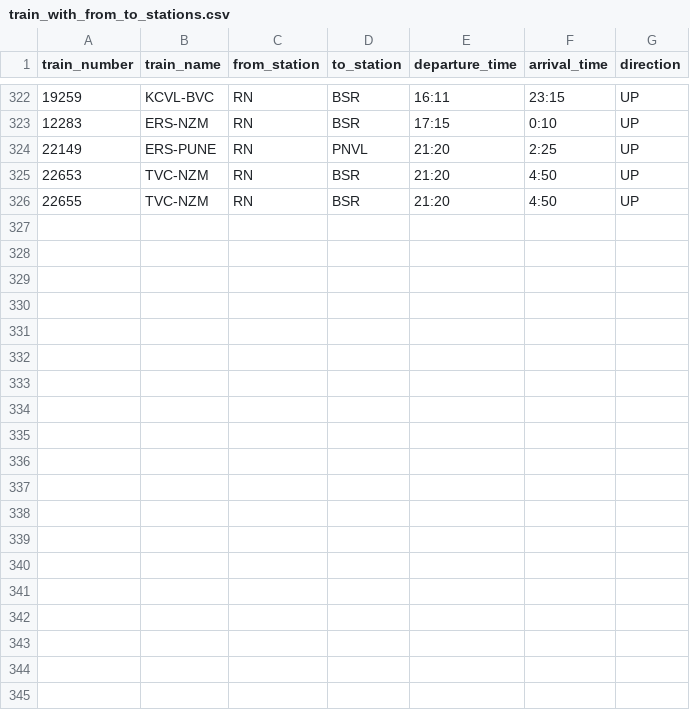
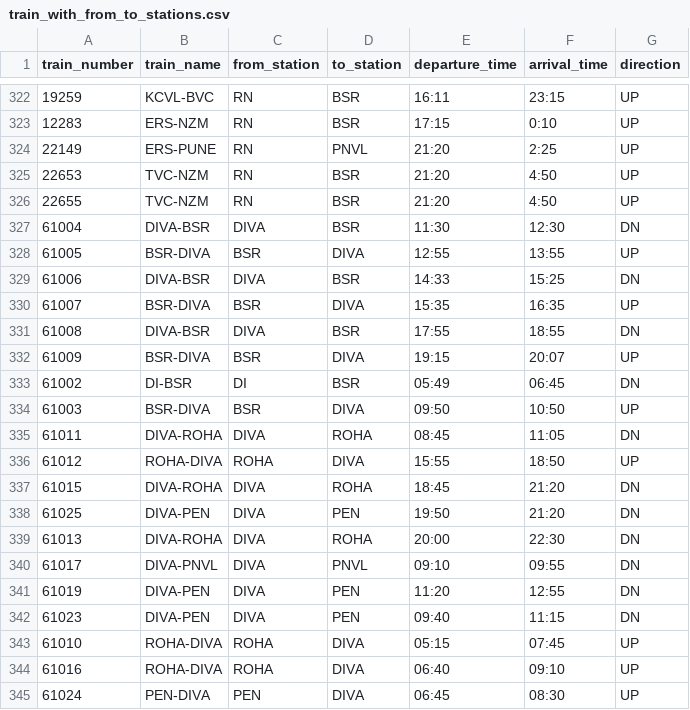
Before and after one commit to jaynair0405/rail-data-app, a CSV file: base-data/train_with_from_to_stations.csv, drawn as a sheet; only a part is shown, gaps mark what is left out; the diff names each change by its address in the sheet, - before the commit and + after, or states it on an @@ line.

```diff
--- a/base-data/train_with_from_to_stations.csv
+++ b/base-data/train_with_from_to_stations.csv
+row 327: 61004 | DIVA-BSR | DIVA | BSR | 11:30 | 12:30 | DN
+row 328: 61005 | BSR-DIVA | BSR | DIVA | 12:55 | 13:55 | UP
+row 329: 61006 | DIVA-BSR | DIVA | BSR | 14:33 | 15:25 | DN
+row 330: 61007 | BSR-DIVA | BSR | DIVA | 15:35 | 16:35 | UP
+row 331: 61008 | DIVA-BSR | DIVA | BSR | 17:55 | 18:55 | DN
+row 332: 61009 | BSR-DIVA | BSR | DIVA | 19:15 | 20:07 | UP
+row 333: 61002 | DI-BSR | DI | BSR | 05:49 | 06:45 | DN
+row 334: 61003 | BSR-DIVA | BSR | DIVA | 09:50 | 10:50 | UP
+row 335: 61011 | DIVA-ROHA | DIVA | ROHA | 08:45 | 11:05 | DN
+row 336: 61012 | ROHA-DIVA | ROHA | DIVA | 15:55 | 18:50 | UP
+row 337: 61015 | DIVA-ROHA | DIVA | ROHA | 18:45 | 21:20 | DN
+row 338: 61025 | DIVA-PEN | DIVA | PEN | 19:50 | 21:20 | DN
+row 339: 61013 | DIVA-ROHA | DIVA | ROHA | 20:00 | 22:30 | DN
+row 340: 61017 | DIVA-PNVL | DIVA | PNVL | 09:10 | 09:55 | DN
+row 341: 61019 | DIVA-PEN | DIVA | PEN | 11:20 | 12:55 | DN
+row 342: 61023 | DIVA-PEN | DIVA | PEN | 09:40 | 11:15 | DN
+row 343: 61010 | ROHA-DIVA | ROHA | DIVA | 05:15 | 07:45 | UP
+row 344: 61016 | ROHA-DIVA | ROHA | DIVA | 06:40 | 09:10 | UP
+row 345: 61024 | PEN-DIVA | PEN | DIVA | 06:45 | 08:30 | UP
```
Also changed, not shown: base-data/route_graph.csv.
